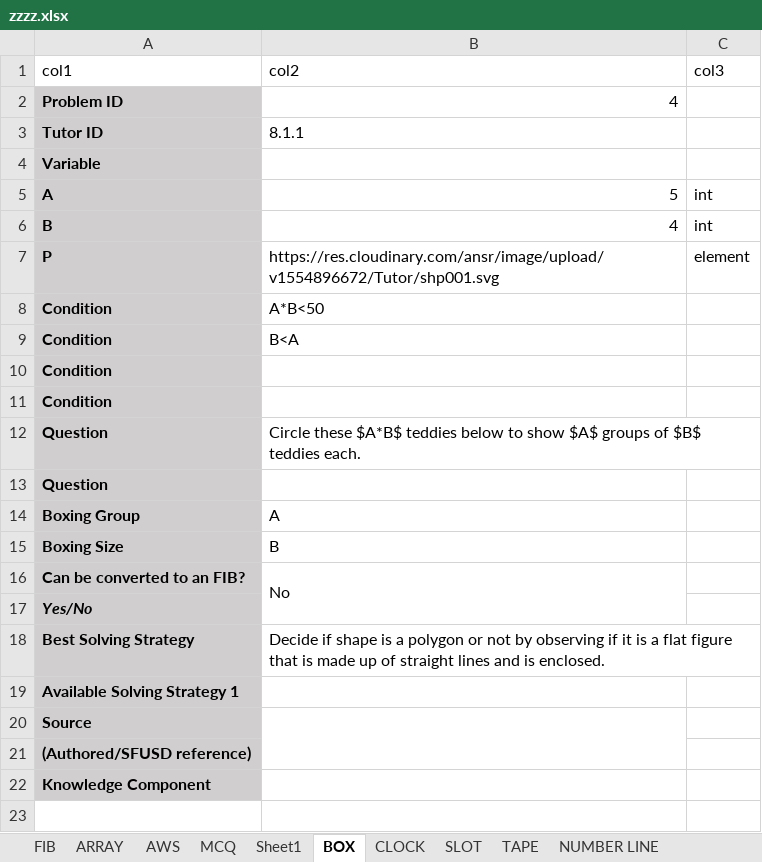
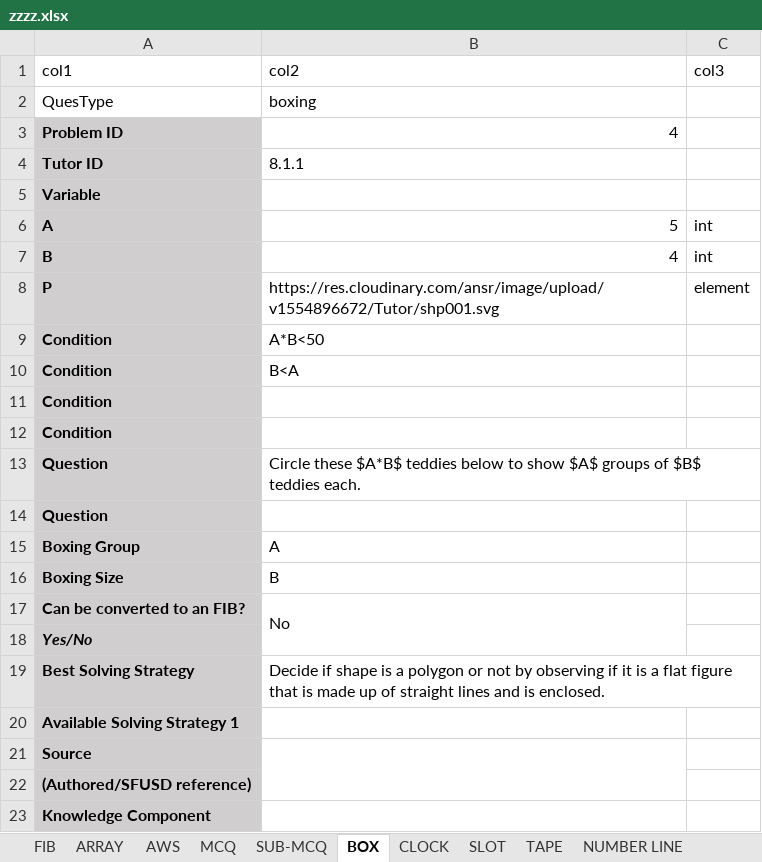
Before and after one commit to himanshu-ansrc/google_tutor, an Excel workbook: public/xmls/zzzz.xlsx, sheet BOX, drawn as a sheet; values as stored, in another font and other column widths than the file's, no borders; the diff names each change by its address in the sheet, - before the commit and + after, or states it on an @@ line.

```diff
--- a/public/xmls/zzzz.xlsx (sheet BOX)
+++ b/public/xmls/zzzz.xlsx (sheet BOX)
-sheet tab: Sheet1
+sheet tab: SUB-MCQ
+row 2: QuesType | boxing
```
Also changed, not shown: sheet FIB, sheet ARRAY, sheet SHADING BOX, sheet NUMBER LINE, sheet LP, sheet BG, 1 more sheet, other sheet tabs, 3 other files.
